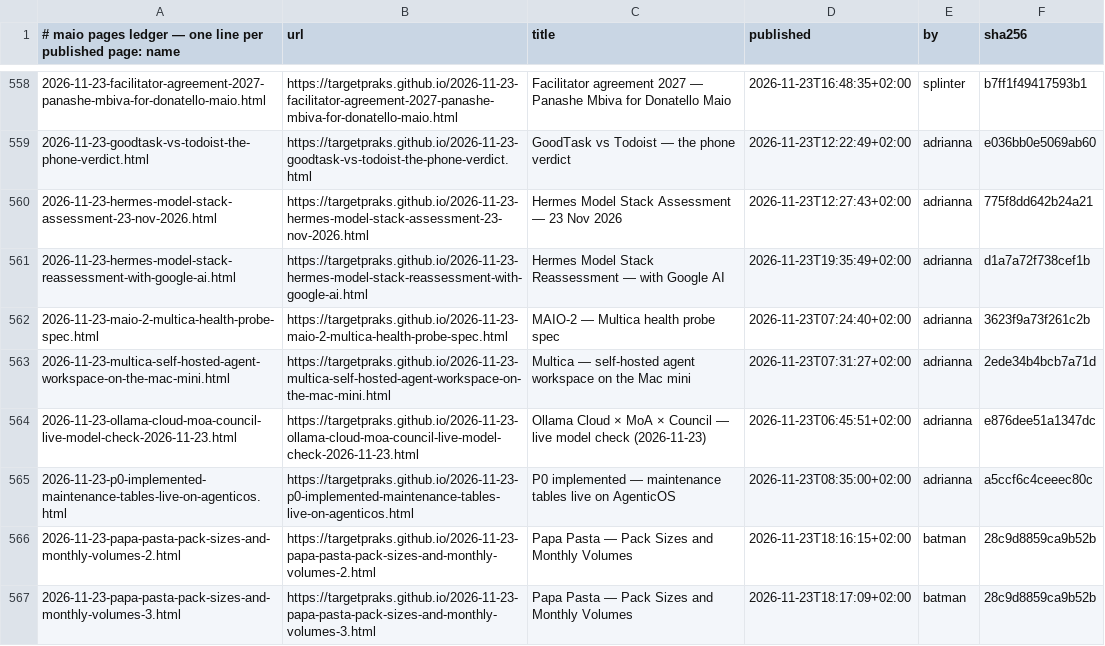
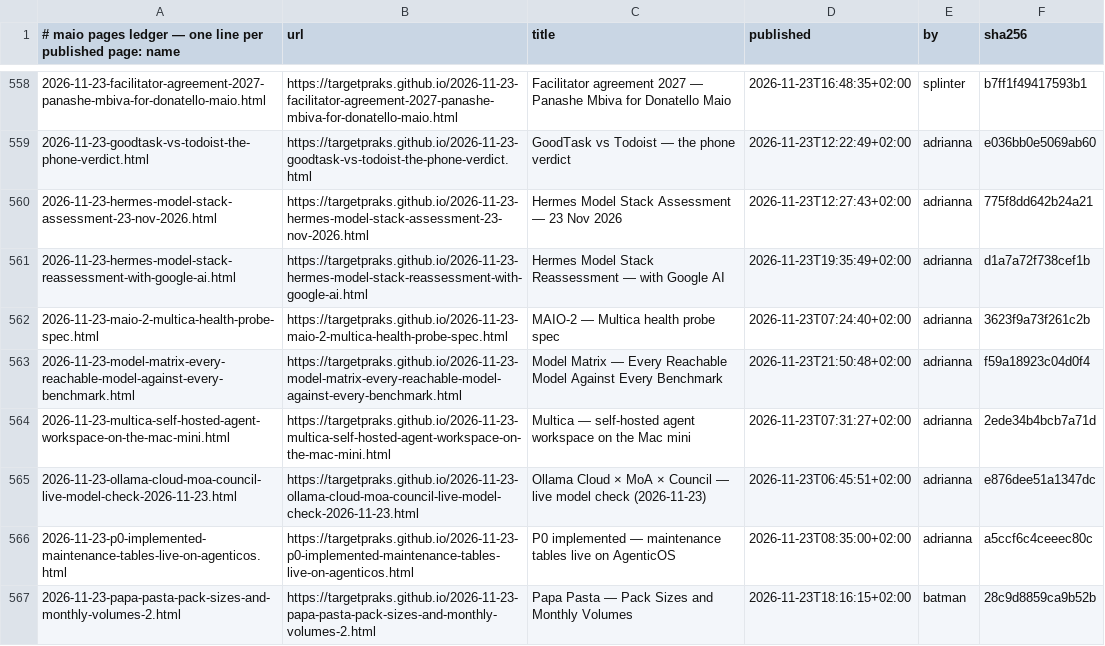
Before and after one commit to targetpraks/targetpraks.github.io, a TSV file: .publish-ledger.tsv, drawn as a sheet; only a part is shown, gaps mark what is left out; the shorter side is filled out with more unchanged rows.

Commit message:
HTML: Model Matrix — Every Reachable Model Against Every Benchmark

```diff
--- a/.publish-ledger.tsv
+++ b/.publish-ledger.tsv
@@ -562,2 +562,3 @@
 2026-11-23-maio-2-multica-health-probe-spec.html	https://targetpraks.github.io/2026-11-23-maio-2-multica-health-probe-spec.html	MAIO-2 — Multica health probe spec	2026-11-23T07:24:40+02:00	adrianna	3623f9a73f261c2b
+2026-11-23-model-matrix-every-reachable-model-against-every-benchmark.html	https://targetpraks.github.io/2026-11-23-model-matrix-every-reachable-model-against-every-benchmark.html	Model Matrix — Every Reachable Model Against Every Benchmark	2026-11-23T21:50:48+02:00	adrianna	f59a18923c04d0f4
 2026-11-23-multica-self-hosted-agent-workspace-on-the-mac-mini.html	https://targetpraks.github.io/2026-11-23-multica-self-hosted-agent-workspace-on-the-mac-mini.html	Multica — self-hosted agent workspace on the Mac mini	2026-11-23T07:31:27+02:00	adrianna	2ede34b4bcb7a71d
```
Also changed, not shown: 1 other file.
